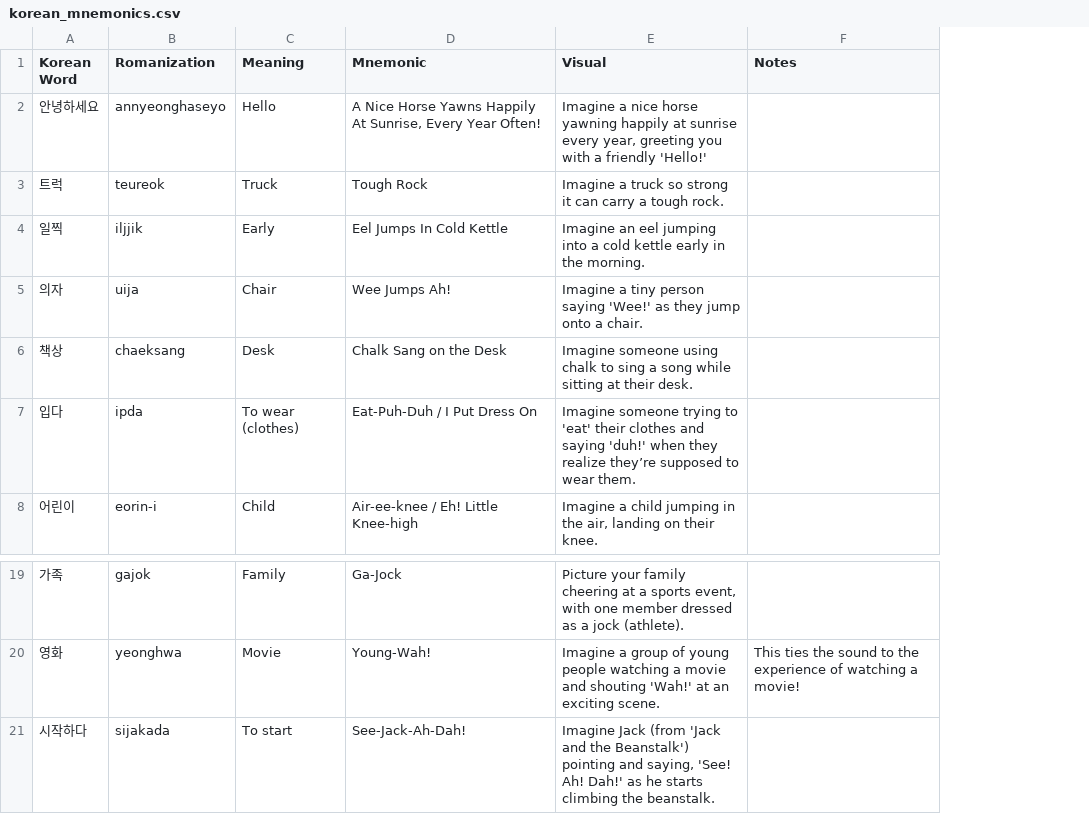
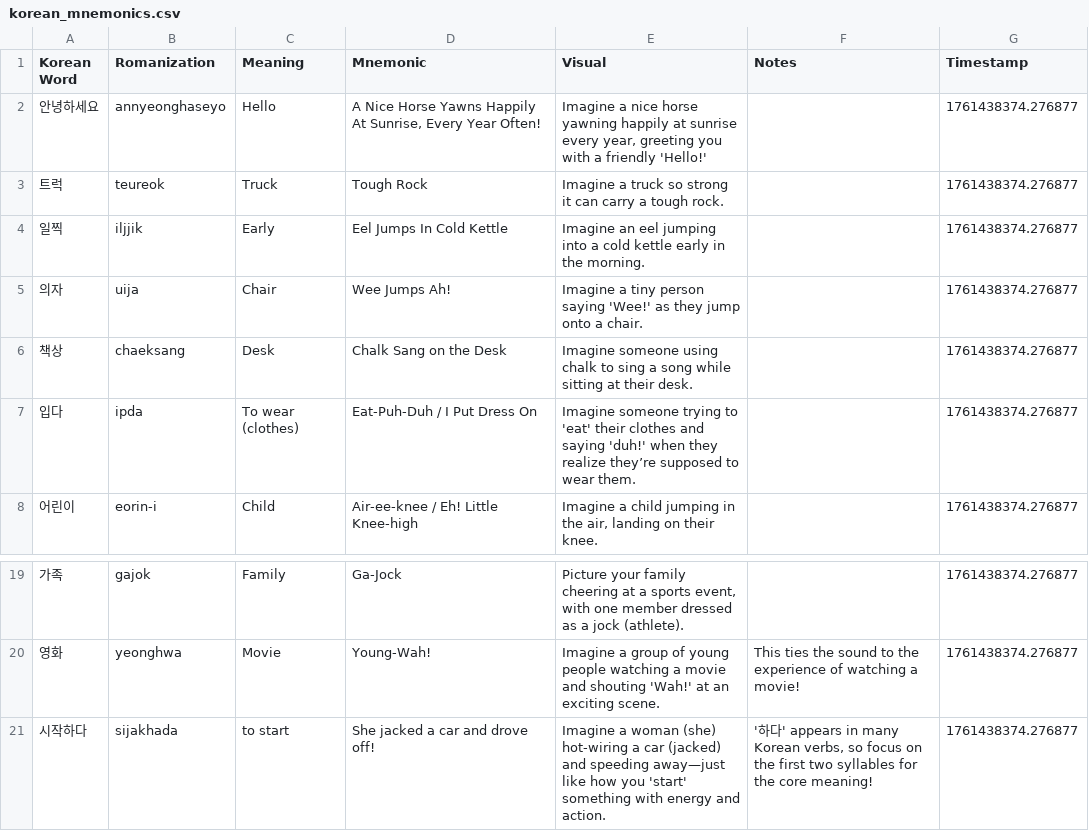
Before and after one commit to serge133/korean, a CSV file: exports/korean_mnemonics.csv, drawn as a sheet; only a part is shown, gaps mark what is left out; the diff names each change by its address in the sheet, - before the commit and + after, or states it on an @@ line.

Commit message:
feat: add timestamp and recents

```diff
--- a/exports/korean_mnemonics.csv
+++ b/exports/korean_mnemonics.csv
+column G (Timestamp), rows 2-8: all 1761438374.276877; rows 19-21: all 1761438374.276877
-B21 (Romanization): sijakada
+B21 (Romanization): sijakhada
-C21 (Meaning): To start
+C21 (Meaning): to start
-D21 (Mnemonic): See-Jack-Ah-Dah!
+D21 (Mnemonic): She jacked a car and drove off!
-E21 (Visual): Imagine Jack (from 'Jack and the Beanstalk') pointing and saying, 'See! Ah! Dah!' as he starts climbing the beanstalk.
+E21 (Visual): Imagine a woman (she) hot-wiring a car (jacked) and speeding away—just like how you 'start' something with energy and action.
-F21 (Notes): (empty)
+F21 (Notes): '하다' appears in many Korean verbs, so focus on the first two syllables for the core meaning!
```
Also changed, not shown: 4 other files.
